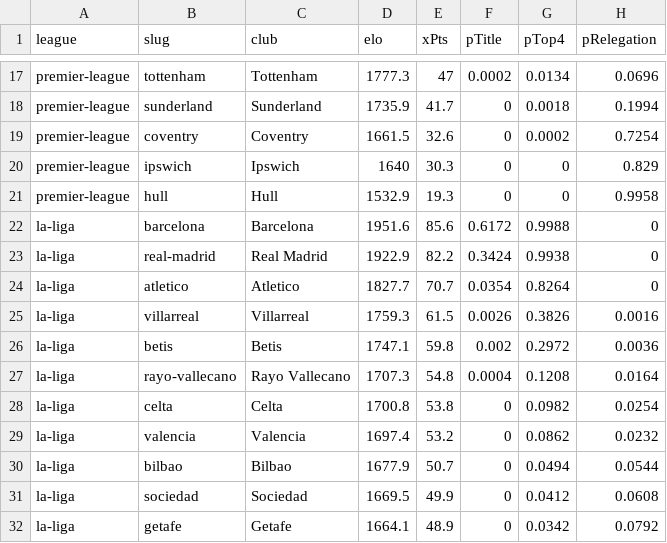
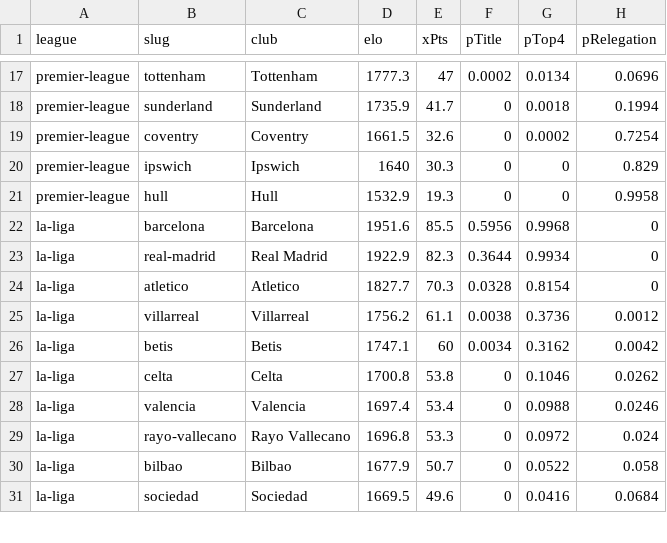
Before and after one commit to Hicruben/theopenmodel, a CSV file: public/data/season-forecast.csv, drawn as a sheet; only a part is shown, gaps mark what is left out; the diff covers the shown part only.

Commit message:
keep team strengths moving when the ratings provider stalls
ClubElo went weeks into 2026-27 without processing a single result — three days
of matches, twenty-four La Liga clubs, no rating change — while still rolling each
club's validity window forward, so the file looked current and every projection on
the site was frozen. A daily projection that cannot move is not a projection.

ClubElo stays the base. Measured over three seasons, advancing ratings ourselves
for a whole year costs 0.6 points of accuracy and drifts 18 Elo points, so
replacing it would be a downgrade. What lib/elo-live.ts does is narrower: it finds
the last date the provider's numbers actually moved — not the last date it stamped
a file, since those advance regardless — and applies a standard Elo step for
results after it. When ClubElo is current, nothing changes.

Alaves beating a stronger Getafe 3-0 now reads as it should: relegation risk
15.8% → 12.0% for one, 7.9% → 12.3% for the other, each with the rating change
that caused it.

Movement also had to stop comparing snapshot against snapshot. The figure on the
page is computed live while a snapshot records what was published that morning, so
the old comparison reported no movement on precisely the days the numbers moved.

```diff
--- a/public/data/season-forecast.csv
+++ b/public/data/season-forecast.csv
@@ -21,12 +21,11 @@ premier-league,ipswich,"Ipswich",1640,30.3,0,0,0.829
 premier-league,hull,"Hull",1532.9,19.3,0,0,0.9958
-la-liga,barcelona,"Barcelona",1951.6,85.6,0.6172,0.9988,0
-la-liga,real-madrid,"Real Madrid",1922.9,82.2,0.3424,0.9938,0
-la-liga,atletico,"Atletico",1827.7,70.7,0.0354,0.8264,0
-la-liga,villarreal,"Villarreal",1759.3,61.5,0.0026,0.3826,0.0016
-la-liga,betis,"Betis",1747.1,59.8,0.002,0.2972,0.0036
-la-liga,rayo-vallecano,"Rayo Vallecano",1707.3,54.8,0.0004,0.1208,0.0164
-la-liga,celta,"Celta",1700.8,53.8,0,0.0982,0.0254
-la-liga,valencia,"Valencia",1697.4,53.2,0,0.0862,0.0232
-la-liga,bilbao,"Bilbao",1677.9,50.7,0,0.0494,0.0544
-la-liga,sociedad,"Sociedad",1669.5,49.9,0,0.0412,0.0608
-la-liga,getafe,"Getafe",1664.1,48.9,0,0.0342,0.0792
+la-liga,barcelona,"Barcelona",1951.6,85.5,0.5956,0.9968,0
+la-liga,real-madrid,"Real Madrid",1922.9,82.3,0.3644,0.9934,0
+la-liga,atletico,"Atletico",1827.7,70.3,0.0328,0.8154,0
+la-liga,villarreal,"Villarreal",1756.2,61.1,0.0038,0.3736,0.0012
+la-liga,betis,"Betis",1747.1,60,0.0034,0.3162,0.0042
+la-liga,celta,"Celta",1700.8,53.8,0,0.1046,0.0262
+la-liga,valencia,"Valencia",1697.4,53.4,0,0.0988,0.0246
+la-liga,rayo-vallecano,"Rayo Vallecano",1696.8,53.3,0,0.0972,0.024
+la-liga,bilbao,"Bilbao",1677.9,50.7,0,0.0522,0.058
+la-liga,sociedad,"Sociedad",1669.5,49.6,0,0.0416,0.0684
```
Also changed, not shown: 2 added rows, 1 removed row and 26 edited cells elsewhere in this file, public/data/elo-ratings.csv, public/data/fixtures-2026-27.csv, 6 other files.
